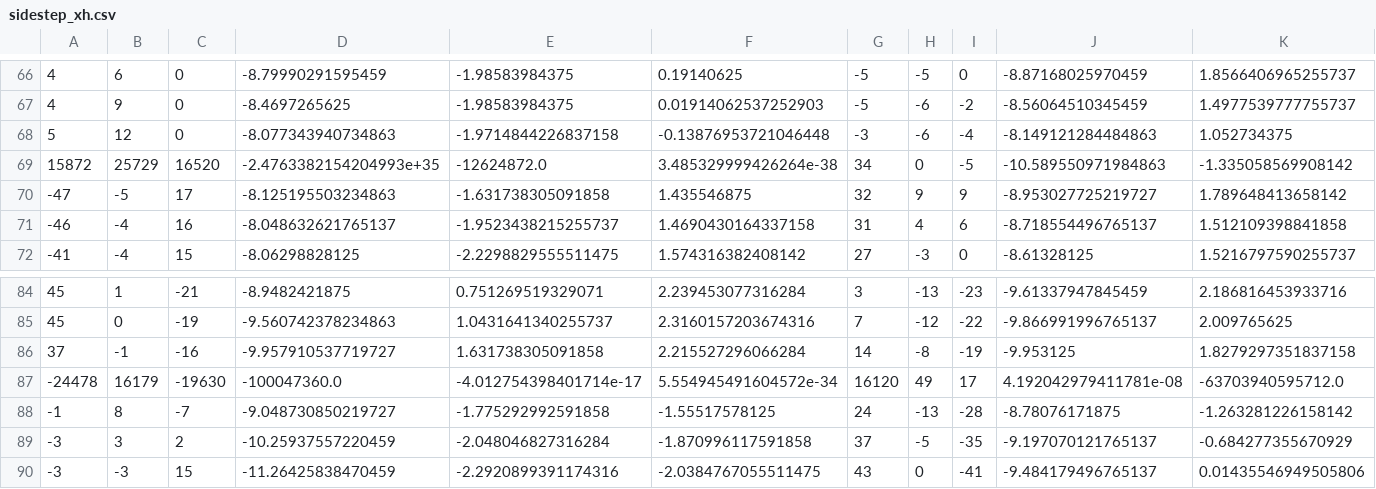
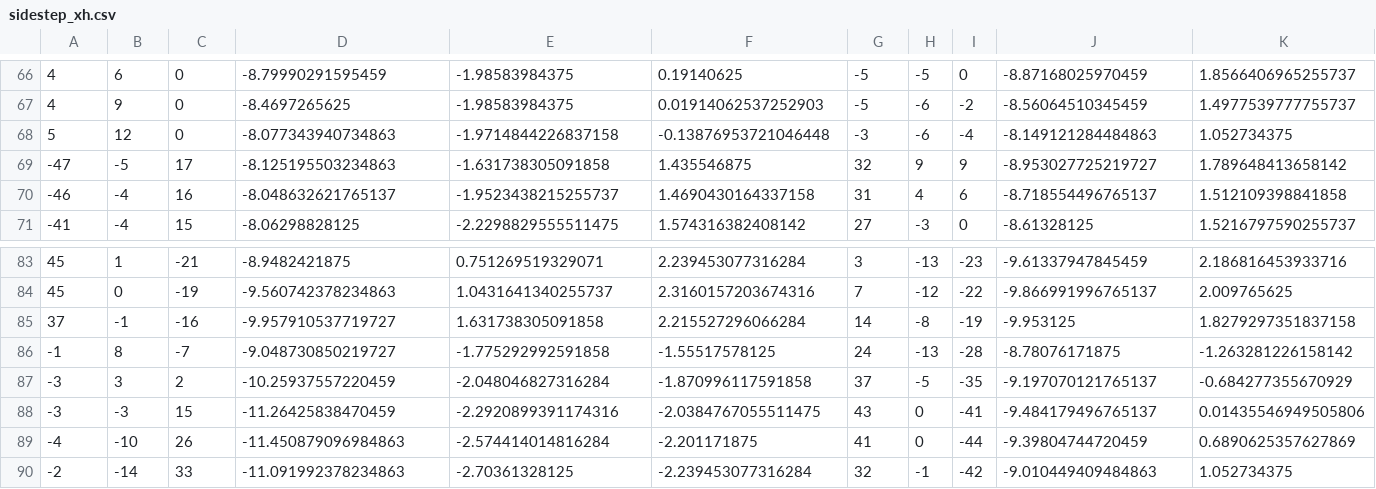
Before and after one commit to fuadsahmawi/cg3002-dance-project, a CSV file: Pi/Data/data_021118_60s/sidestep_xh.csv, drawn as a sheet; only a part is shown, gaps mark what is left out; the shorter side is filled out with more unchanged rows; rows hold the shown columns only; the diff names each change by its address in the sheet, - before the commit and + after, or states it on an @@ line.

```diff
--- a/Pi/Data/data_021118_60s/sidestep_xh.csv
+++ b/Pi/Data/data_021118_60s/sidestep_xh.csv
-row 69: 15872 | 25729 | 16520 | -2.4763382154204993e+35 | -12624872.0 | 3.485329999426264e-38 | 34 | 0 | -5 | -10.589550971984863 | -1.335058569908142
-row 87: -24478 | 16179 | -19630 | -100047360.0 | -4.012754398401714e-17 | 5.554945491604572e-34 | 16120 | 49 | 17 | 4.192042979411781e-08 | -63703940595712.0
```
Also changed, not shown: Pi/Data/data_021118_60s/turnclap_xh.csv, 1 other file.
